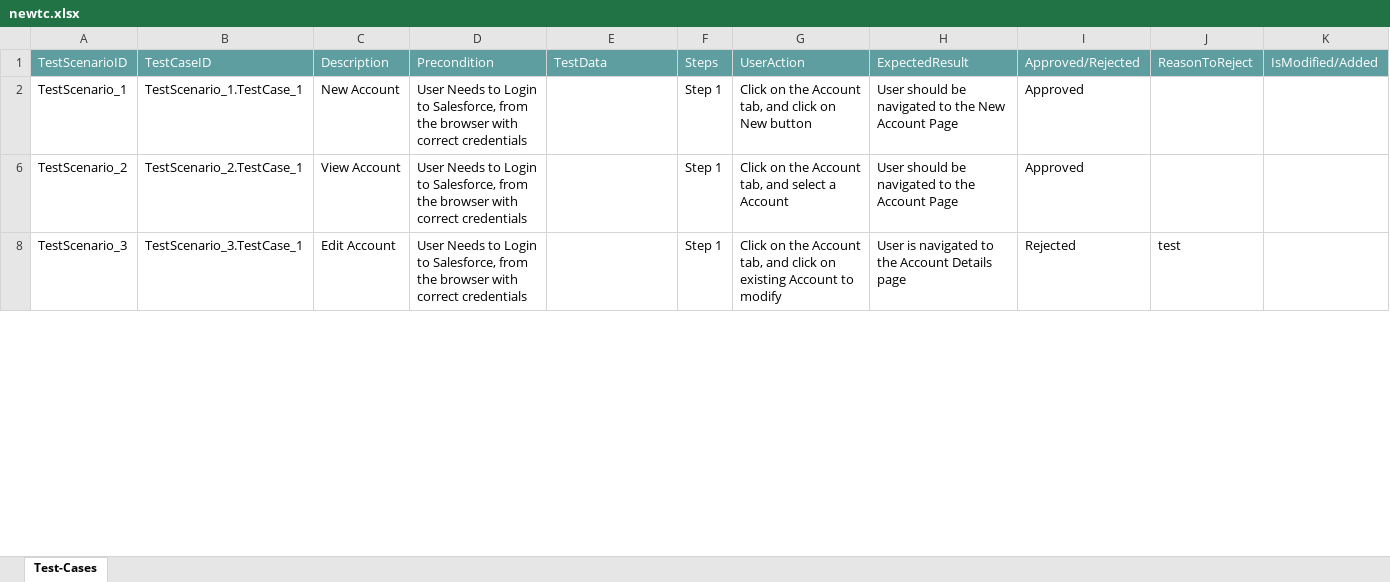
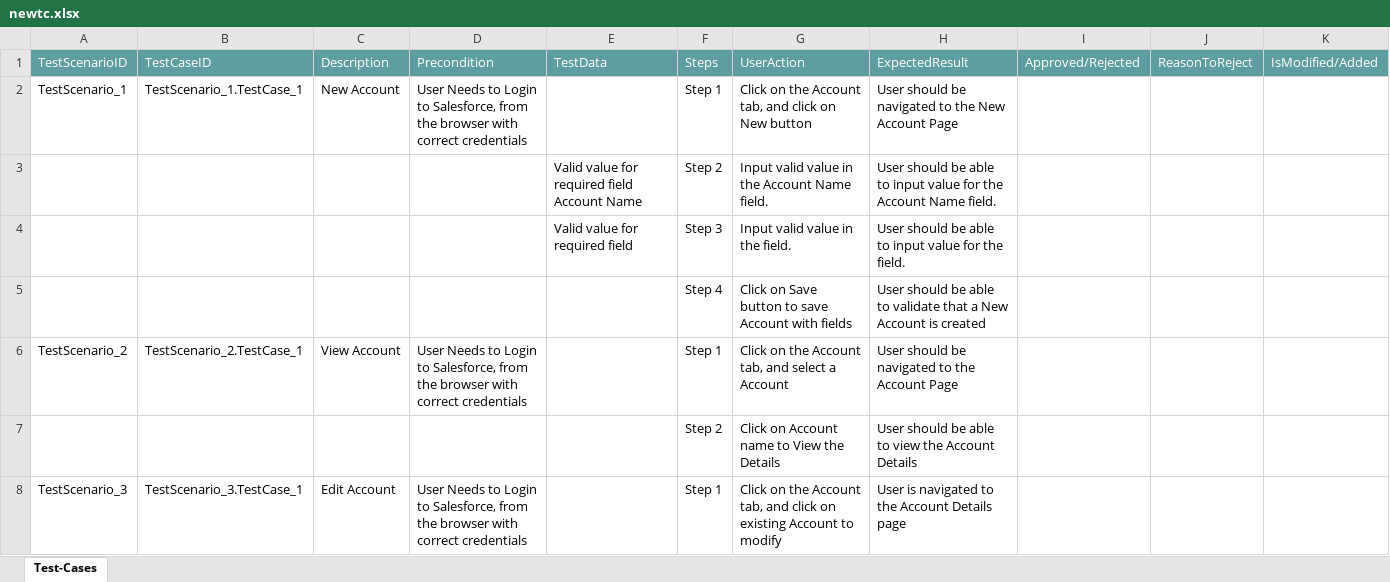
Before and after one commit to ShaikMohamedIrfan/work, an Excel workbook: newtc.xlsx, sheet Test-Cases, drawn as a sheet; only a part is shown; values as stored, in another font and other column widths than the file's, no borders; table styles not drawn; the diff covers the shown part only; the diff names each change by its address in the sheet, - before the commit and + after, or states it on an @@ line.

Commit message:
Initial Commit for Verification of Test cases

```diff
--- a/newtc.xlsx (sheet Test-Cases)
+++ b/newtc.xlsx (sheet Test-Cases)
-I2: Approved
+I2: (empty)
@@ row 3 unhidden:  |  |  |  | Valid value for required field Account Name | Step 2 | Input valid value in the Account Name field. | User should be able to input value for the Account Name field. @@
@@ row 4 unhidden:  |  |  |  | Valid value for required field | Step 3 | Input valid value in the field. | User should be able to input value for the field. @@
@@ row 5 unhidden:  |  |  |  |  | Step 4 | Click on Save button to save Account with fields | User should be able to validate that a New Account is created @@
-I6: Approved
+I6: (empty)
@@ row 7 unhidden:  |  |  |  |  | Step 2 | Click on Account name to View the Details | User should be able to view the Account Details @@
-I8: Rejected
+I8: (empty)
-J8: test
+J8: (empty)
```
Also changed, not shown: 5 hidden or unhidden rows and 2 edited cells elsewhere in this sheet.
